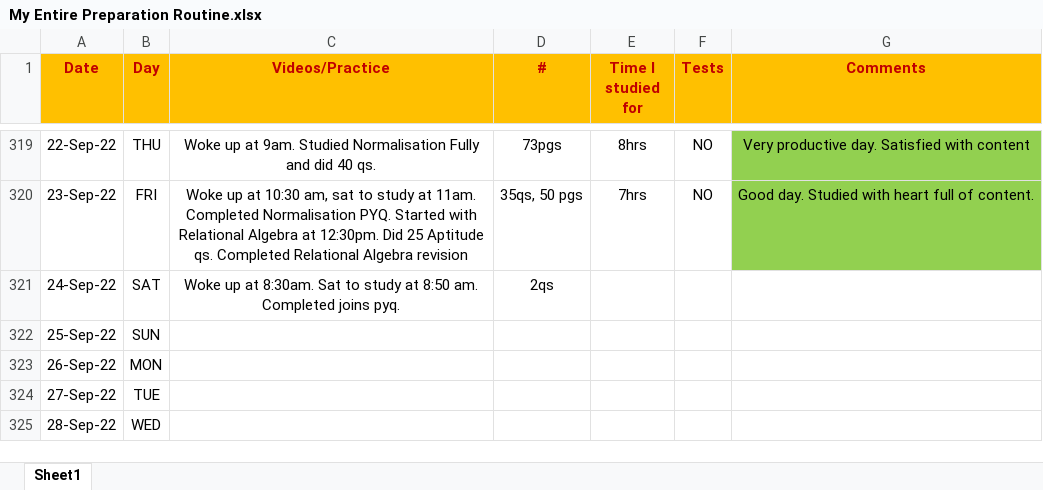
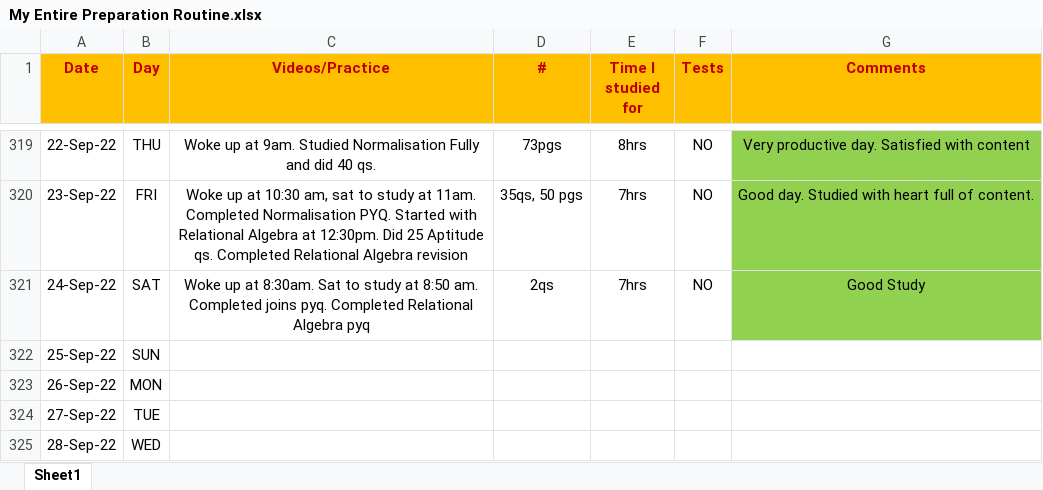
Before and after one commit to Abhrajyoti00/Abhrajyoti00-GATE_2022_2023, an Excel workbook: My Entire Preparation Routine.xlsx, sheet Sheet1, drawn as a sheet; only a part is shown, gaps mark what is left out; values as stored, in another font and other column widths than the file's, no borders; conditional formats not drawn; the diff names each change by its address in the sheet, - before the commit and + after, or states it on an @@ line.

Commit message:
Updated excel sheet

```diff
--- a/My Entire Preparation Routine.xlsx (sheet Sheet1)
+++ b/My Entire Preparation Routine.xlsx (sheet Sheet1)
-C321 (Videos/Practice): …joins pyq.
+C321 (Videos/Practice): …joins pyq. Completed Relational Algebra pyq
-E321 (Time I studied for): (empty)
+E321 (Time I studied for): 7hrs
-F321 (Tests): (empty)
+F321 (Tests): NO
-G321 (Comments): (empty)
+G321 (Comments): Good Study
-G321 fill: none
+G321 fill: #92D050
```
